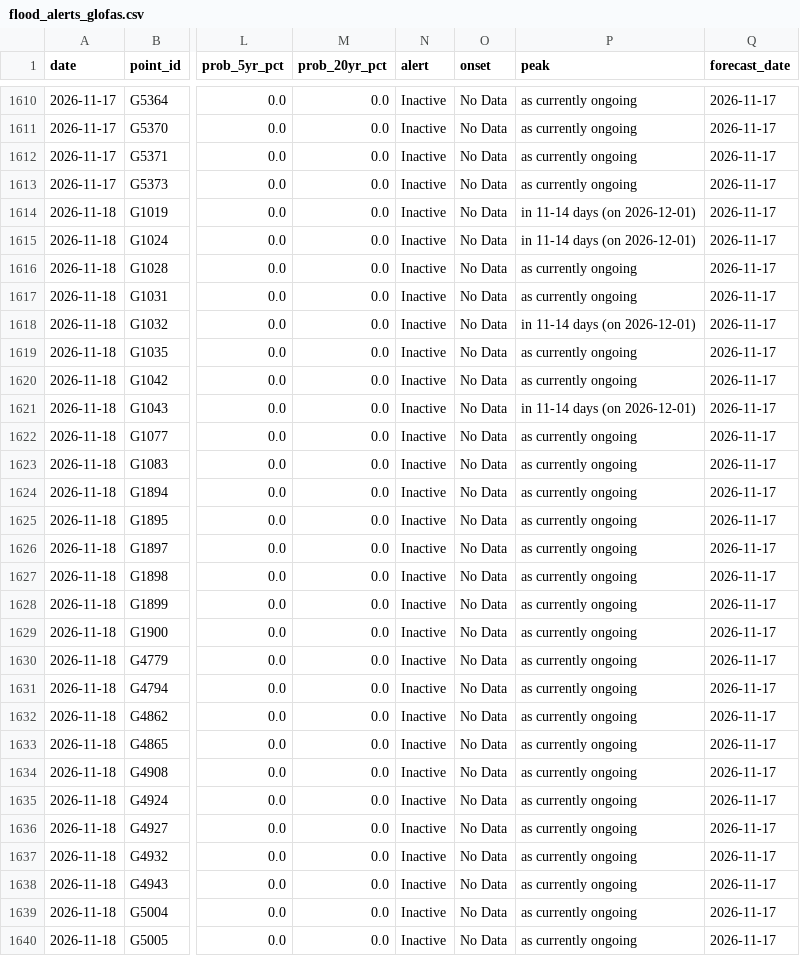
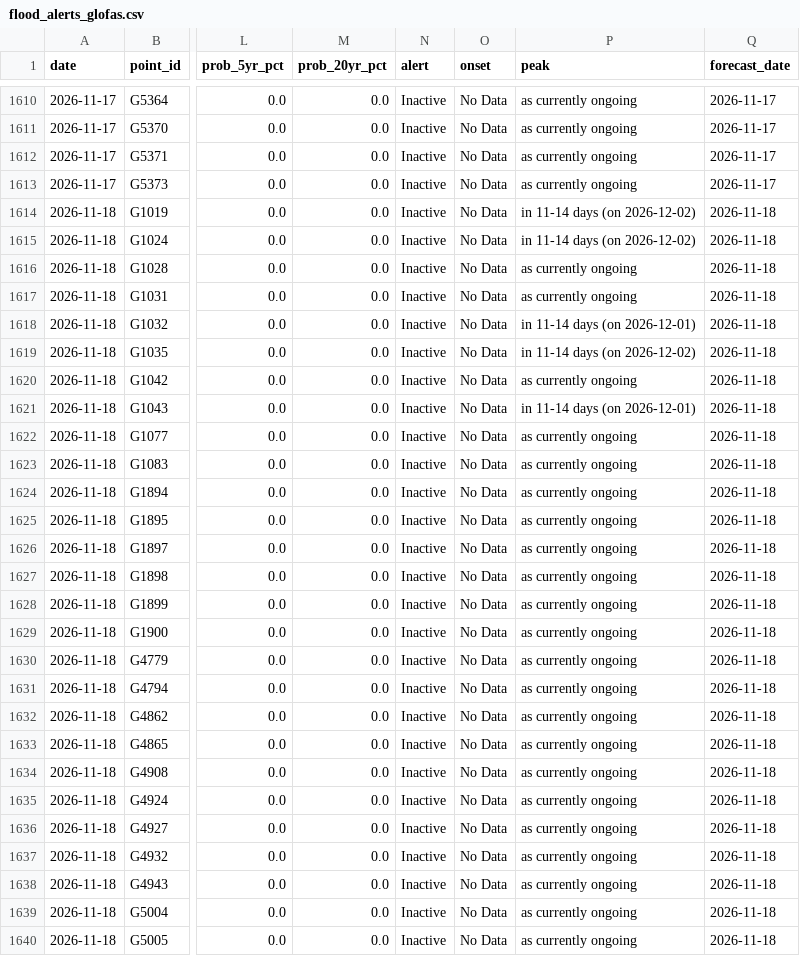
Before and after one commit to LordAsh001/LordAsh001.github.io, a CSV file: water-atlas/archive/flood_alerts_glofas.csv, drawn as a sheet; only a part is shown, gaps mark what is left out; the diff covers the shown part only; the diff names each change by its address in the sheet, - before the commit and + after, or states it on an @@ line.

```diff
--- a/water-atlas/archive/flood_alerts_glofas.csv
+++ b/water-atlas/archive/flood_alerts_glofas.csv
-P1614:P1615 (peak): in 11-14 days (on 2026-12-01)
+P1614:P1615 (peak): in 11-14 days (on 2026-12-02)
-Q1614:Q1640 (forecast_date): 2026-11-17
+Q1614:Q1640 (forecast_date): 2026-11-18
-P1619 (peak): as currently ongoing
+P1619 (peak): in 11-14 days (on 2026-12-02)
```
Also changed, not shown: 14 edited cells elsewhere in this file, water-atlas/archive/river_forecasts_geoglows.csv, water-atlas/archive/weather_forecasts_nimet.csv, 2 other files.
